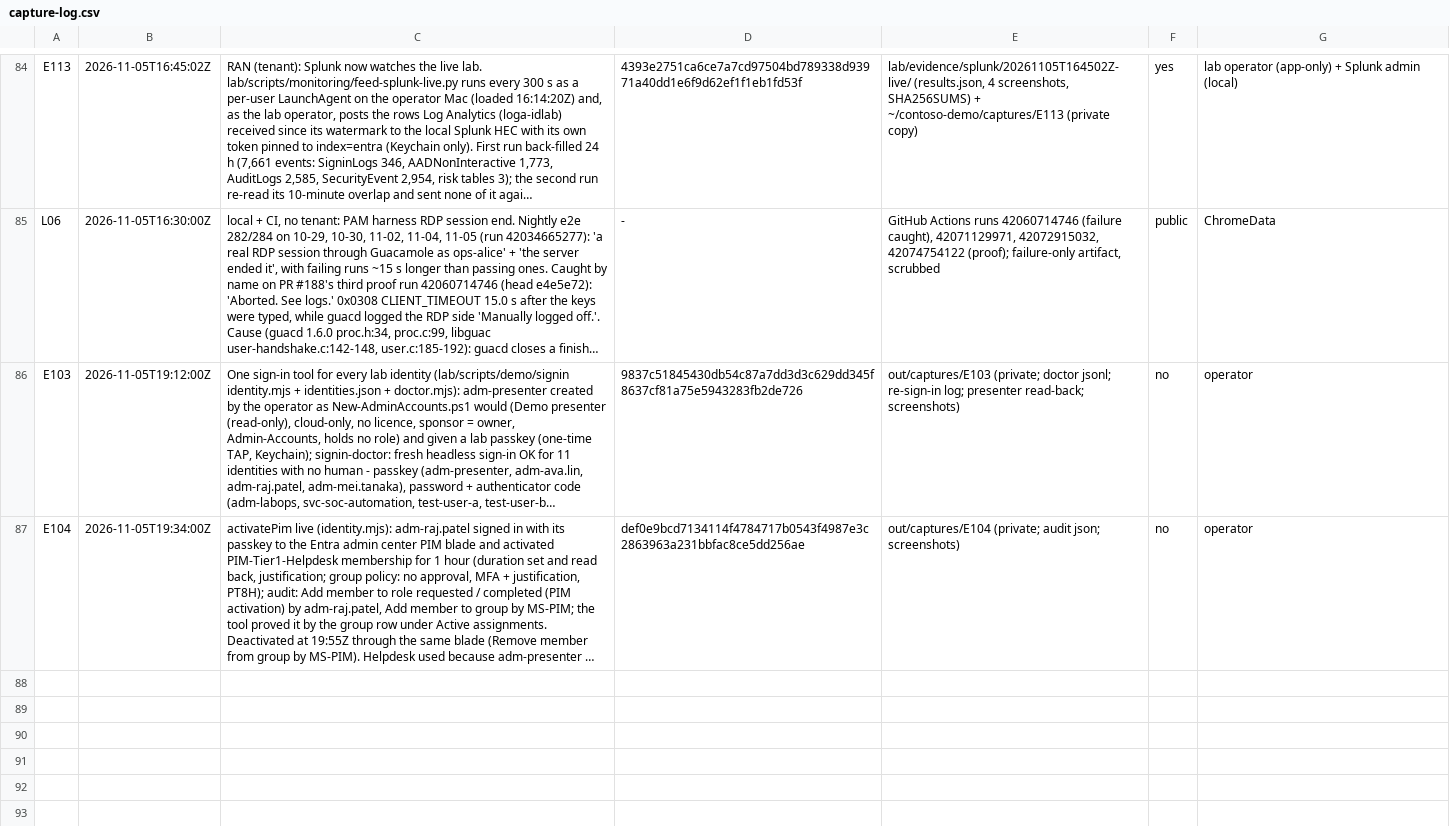
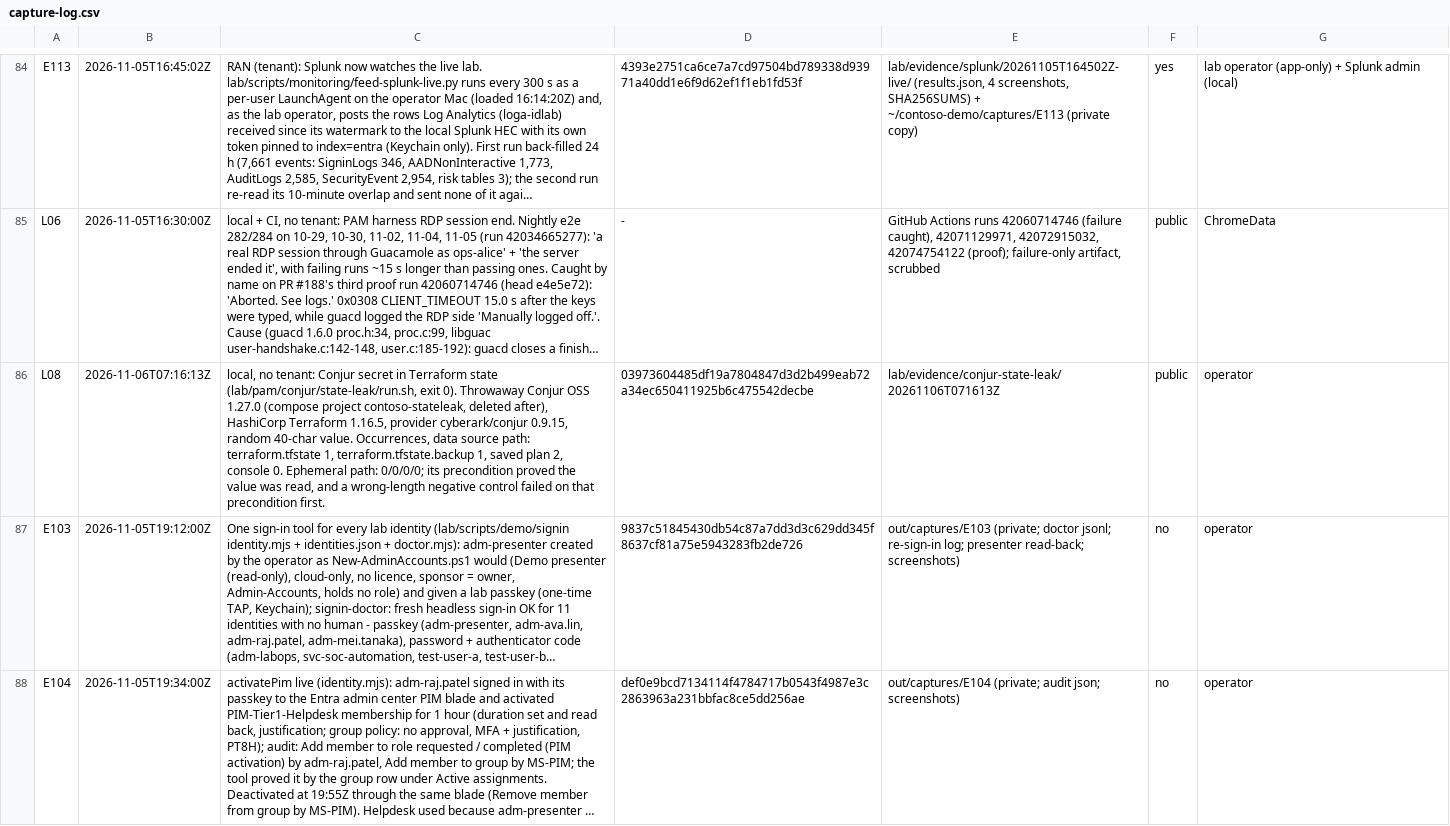
Before and after one commit to ChromeData/contoso-health-identity-lab, a CSV file: lab/evidence/capture-log.csv, drawn as a sheet; only a part is shown, gaps mark what is left out; long unchanged cells end in …; the diff names each change by its address in the sheet, - before the commit and + after, or states it on an @@ line.

```diff
--- a/lab/evidence/capture-log.csv
+++ b/lab/evidence/capture-log.csv
+row 86: L08 | 2026-11-06T07:16:13Z | local, no tenant: Conjur secret in Terraform state (lab/pam/conjur/state-leak/run.sh, exit 0). Throwaway Conjur OSS 1.27.0 (compose project contoso-stateleak, deleted after), HashiCorp Terraform 1.16.5, provider cyberark/conjur 0.9.15, random 40-char value. Occurrences, data source path: terraform.tfstate 1, terraform.tfstate.backup 1, saved plan 2, console 0. Ephemeral path: 0/0/0/0; its precondition proved the value was read, and a wrong-length negative control failed on that precondition first. | 03973604485df19a7804847d3d2b499eab72a34ec650411925b6c475542decbe | lab/evidence/conjur-state-leak/20261106T071613Z | public | operator
```
Also changed, not shown: 15 other files.
